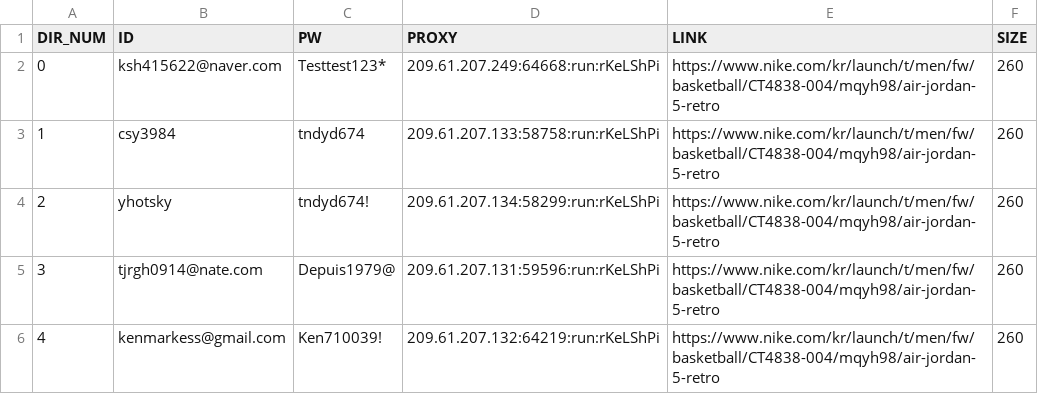
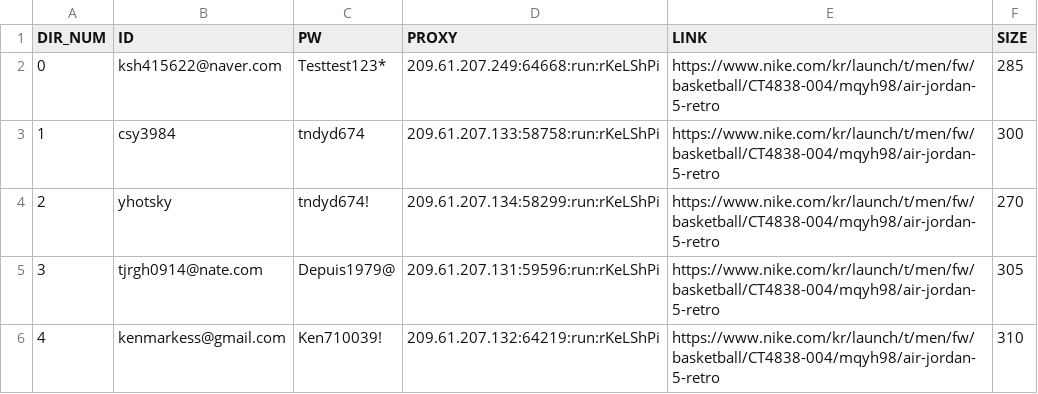
Before and after one commit to kimsinhyun/Nike_bot, a CSV file: info.csv, drawn as a sheet.

```diff
--- a/info.csv
+++ b/info.csv
@@ -1,6 +1,6 @@
 DIR_NUM,ID,PW,PROXY,LINK,SIZE
-0,ksh415622@naver.com,Testtest123*,209.61.207.249:64668:run:rKeLShPi,https://www.nike.com/kr/launch/t/men/fw/basketball/CT4838-004/mqyh98/air-jordan-5-retro,260
-1,csy3984,tndyd674,209.61.207.133:58758:run:rKeLShPi,https://www.nike.com/kr/launch/t/men/fw/basketball/CT4838-004/mqyh98/air-jordan-5-retro,260
-2,yhotsky,tndyd674!,209.61.207.134:58299:run:rKeLShPi,https://www.nike.com/kr/launch/t/men/fw/basketball/CT4838-004/mqyh98/air-jordan-5-retro,260
-3,tjrgh0914@nate.com,Depuis1979@,209.61.207.131:59596:run:rKeLShPi,https://www.nike.com/kr/launch/t/men/fw/basketball/CT4838-004/mqyh98/air-jordan-5-retro,260
-4,kenmarkess@gmail.com,Ken710039!,209.61.207.132:64219:run:rKeLShPi,https://www.nike.com/kr/launch/t/men/fw/basketball/CT4838-004/mqyh98/air-jordan-5-retro,260
+0,ksh415622@naver.com,Testtest123*,209.61.207.249:64668:run:rKeLShPi,https://www.nike.com/kr/launch/t/men/fw/basketball/CT4838-004/mqyh98/air-jordan-5-retro,285
+1,csy3984,tndyd674,209.61.207.133:58758:run:rKeLShPi,https://www.nike.com/kr/launch/t/men/fw/basketball/CT4838-004/mqyh98/air-jordan-5-retro,300
+2,yhotsky,tndyd674!,209.61.207.134:58299:run:rKeLShPi,https://www.nike.com/kr/launch/t/men/fw/basketball/CT4838-004/mqyh98/air-jordan-5-retro,270
+3,tjrgh0914@nate.com,Depuis1979@,209.61.207.131:59596:run:rKeLShPi,https://www.nike.com/kr/launch/t/men/fw/basketball/CT4838-004/mqyh98/air-jordan-5-retro,305
+4,kenmarkess@gmail.com,Ken710039!,209.61.207.132:64219:run:rKeLShPi,https://www.nike.com/kr/launch/t/men/fw/basketball/CT4838-004/mqyh98/air-jordan-5-retro,310
```
Also changed, not shown: 3 other files.
